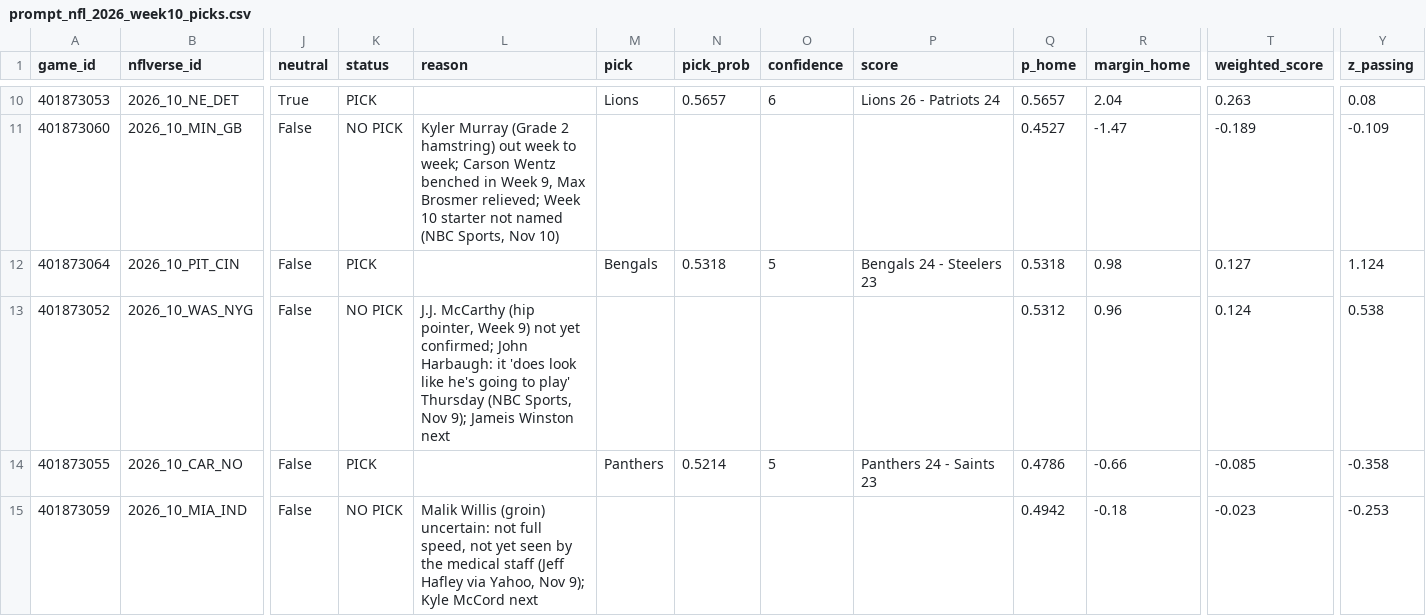
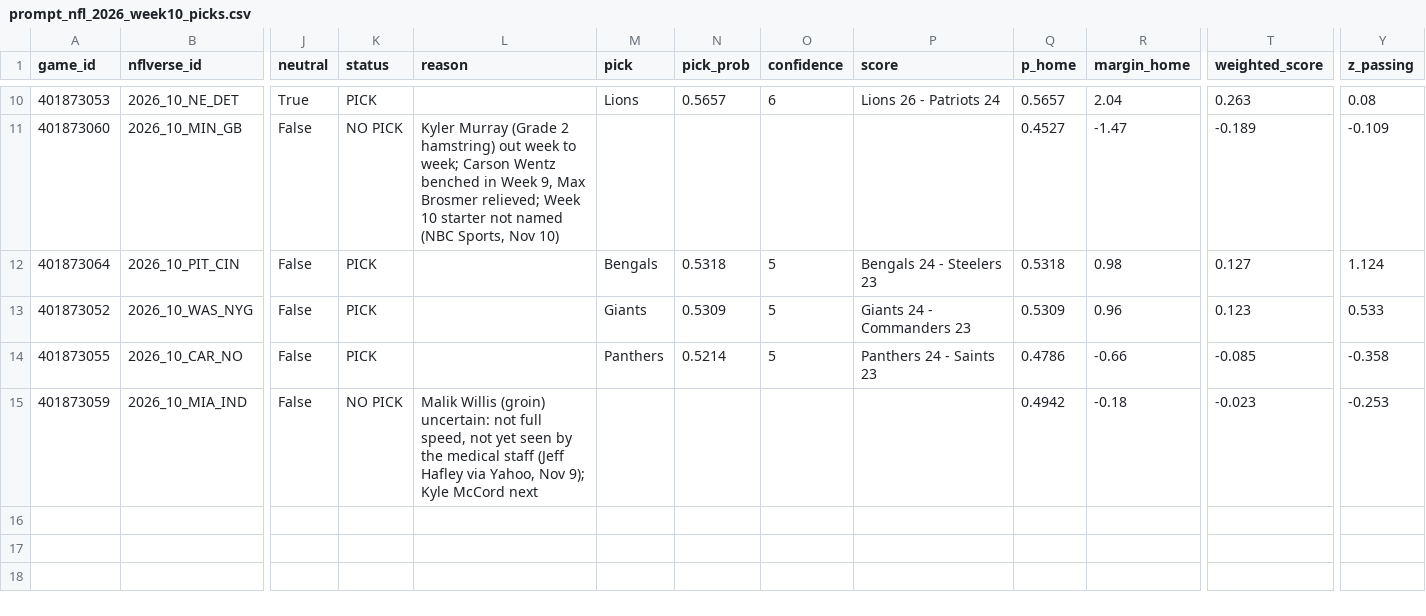
Before and after one commit to stardust1327/sports-engines, a CSV file: results/prompt_nfl_2026_week10_picks.csv, drawn as a sheet; only a part is shown, gaps mark what is left out; the diff names each change by its address in the sheet, - before the commit and + after, or states it on an @@ line.

```diff
--- a/results/prompt_nfl_2026_week10_picks.csv
+++ b/results/prompt_nfl_2026_week10_picks.csv
-K13 (status): NO PICK
+K13 (status): PICK
-L13 (reason): J.J. McCarthy (hip pointer, Week 9) not yet confirmed; John Harbaugh: it 'does look like he's going to play' Thursday (NBC Sports, Nov 9); Jameis Winston next
+L13 (reason): (empty)
-M13 (pick): (empty)
+M13 (pick): Giants
-N13 (pick_prob): (empty)
+N13 (pick_prob): 0.5309
-O13 (confidence): (empty)
+O13 (confidence): 5
-P13 (score): (empty)
+P13 (score): Giants 24 - Commanders 23
-Q13 (p_home): 0.5312
+Q13 (p_home): 0.5309
-T13 (weighted_score): 0.124
+T13 (weighted_score): 0.123
-Y13 (z_passing): 0.538
+Y13 (z_passing): 0.533
```
Also changed, not shown: results/nfl_cfbmethod_2026_week10_picks.csv, 2 other files.
